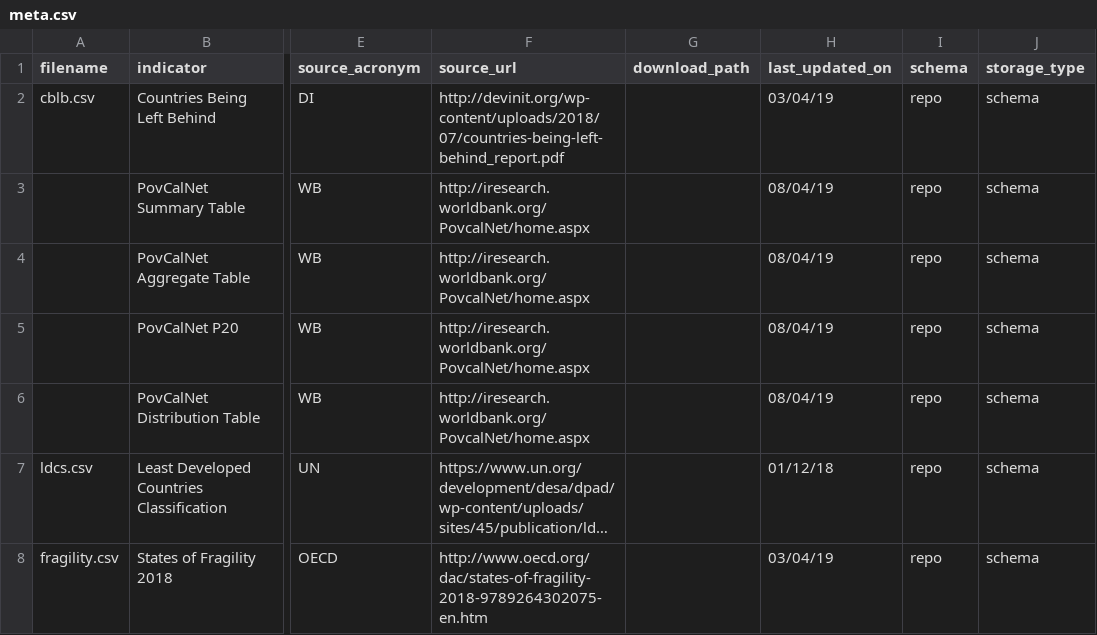
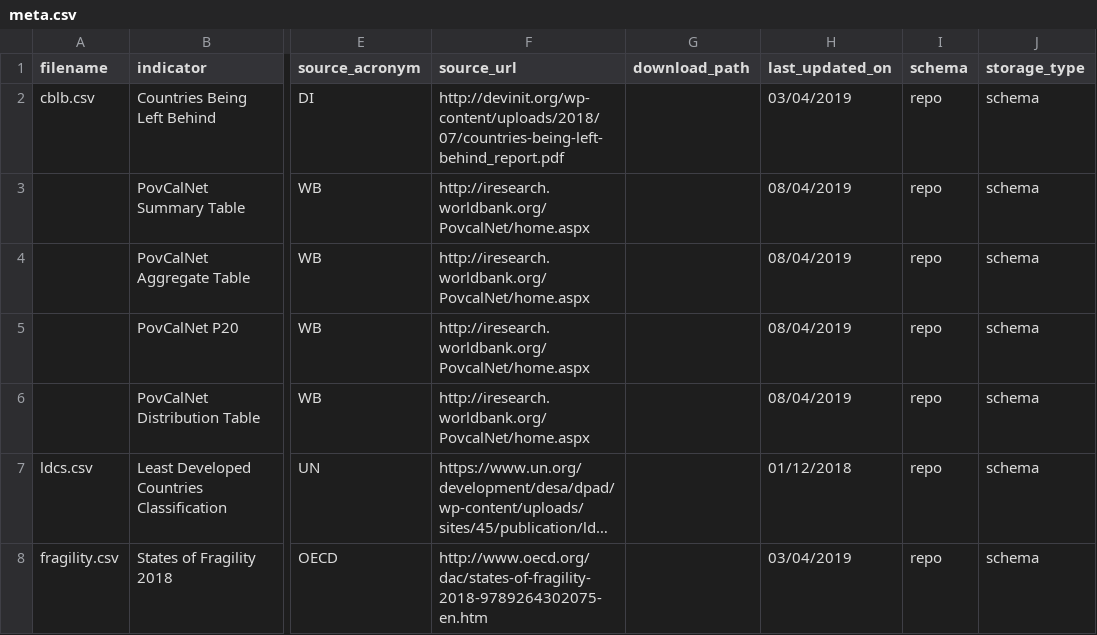
Before and after one commit to devinit/ddw-analyst-ui, a CSV file: data_updates/manual/CSV/meta.csv, drawn as a sheet; only a part is shown, gaps mark what is left out; long unchanged cells end in …; the diff covers the shown part only; the diff names each change by its address in the sheet, - before the commit and + after, or states it on an @@ line.

Commit message:
Meta edits

```diff
--- a/data_updates/manual/CSV/meta.csv
+++ b/data_updates/manual/CSV/meta.csv
-H2 (last_updated_on): 03/04/19
+H2 (last_updated_on): 03/04/2019
-H3:H6 (last_updated_on): 08/04/19
+H3:H6 (last_updated_on): 08/04/2019
-H7 (last_updated_on): 01/12/18
+H7 (last_updated_on): 01/12/2018
-H8 (last_updated_on): 03/04/19
+H8 (last_updated_on): 03/04/2019
```
Also changed, not shown: 39 edited cells elsewhere in this file.
